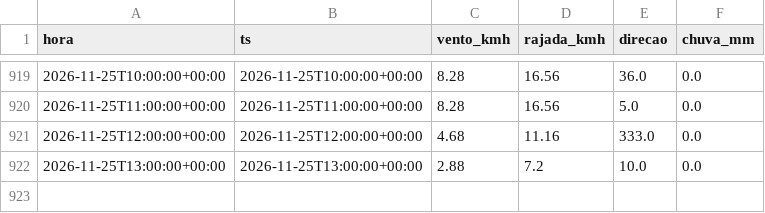
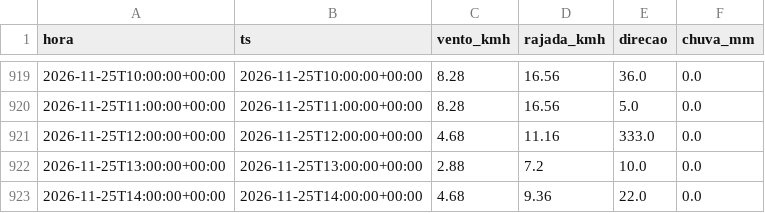
Before and after one commit to fernandoliveiraf-sudo/previsao-cnp-boituva, a CSV file: dados/cnp_horario.csv, drawn as a sheet; only a part is shown, gaps mark what is left out; the diff names each change by its address in the sheet, - before the commit and + after, or states it on an @@ line.

```diff
--- a/dados/cnp_horario.csv
+++ b/dados/cnp_horario.csv
+row 923: 2026-11-25T14:00:00+00:00 | 2026-11-25T14:00:00+00:00 | 4.68 | 9.36 | 22.0 | 0.0
```
Also changed, not shown: dados/cnp_5min_2026-11.csv, 1 other file.
